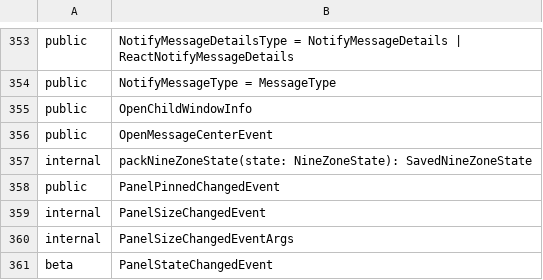
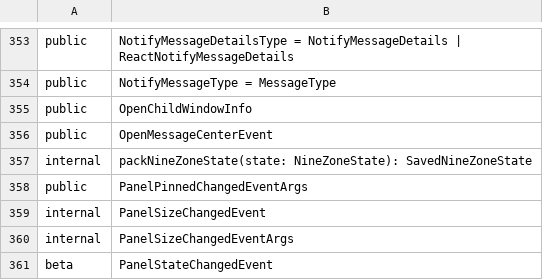
Before and after one commit to iTwin/appui, a CSV file: common/api/summary/appui-react.exports.csv, drawn as a sheet; only a part is shown, gaps mark what is left out.

```diff
--- a/common/api/summary/appui-react.exports.csv
+++ b/common/api/summary/appui-react.exports.csv
@@ -357,3 +357,3 @@ public;OpenMessageCenterEvent
 internal;packNineZoneState(state: NineZoneState): SavedNineZoneState
-public;PanelPinnedChangedEvent
+public;PanelPinnedChangedEventArgs
 internal;PanelSizeChangedEvent
```
Also changed, not shown: 2 other files.
